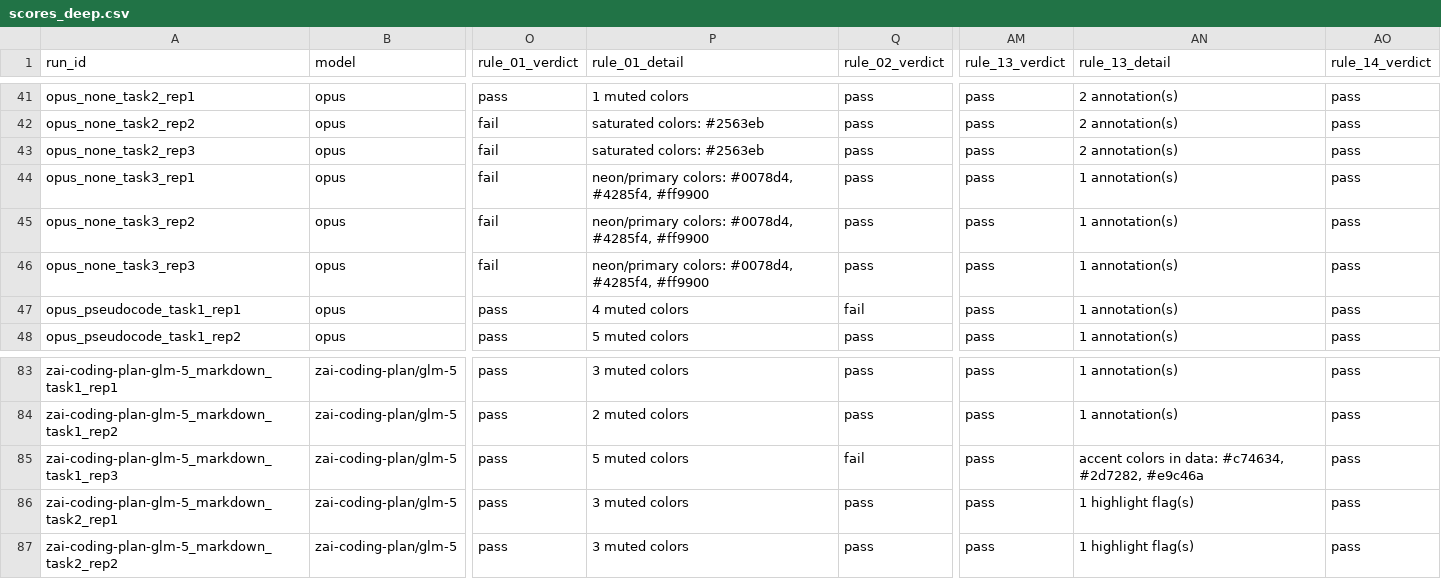
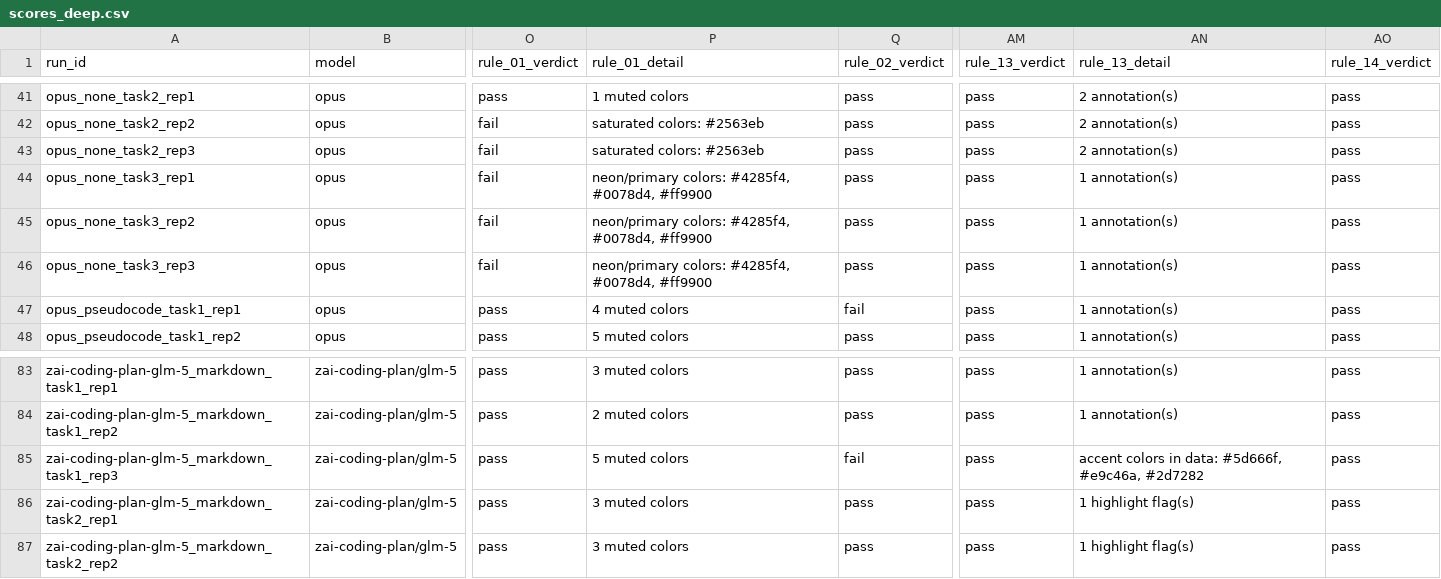
Before and after one commit to aictrl-dev/skill-md-research, a CSV file: papers/1-pseudocode-format/domains/chart/results-v2/scores_deep.csv, drawn as a sheet; only a part is shown, gaps mark what is left out; the diff covers the shown part only; the diff names each change by its address in the sheet, - before the commit and + after, or states it on an @@ line.

```diff
--- a/papers/1-pseudocode-format/domains/chart/results-v2/scores_deep.csv
+++ b/papers/1-pseudocode-format/domains/chart/results-v2/scores_deep.csv
-P44:P46 (rule_01_detail): neon/primary colors: #0078d4, #4285f4, #ff9900
+P44:P46 (rule_01_detail): neon/primary colors: #4285f4, #0078d4, #ff9900
-AN85 (rule_13_detail): …in data: #c74634, #2d7282, #e9c46a
+AN85 (rule_13_detail): …in data: #5d666f, #e9c46a, #2d7282
```
Also changed, not shown: 32 edited cells elsewhere in this file, papers/1-pseudocode-format/domains/sql-query/results/scores.csv, papers/1-pseudocode-format/domains/terraform/results/scores.csv, 31 other files.
